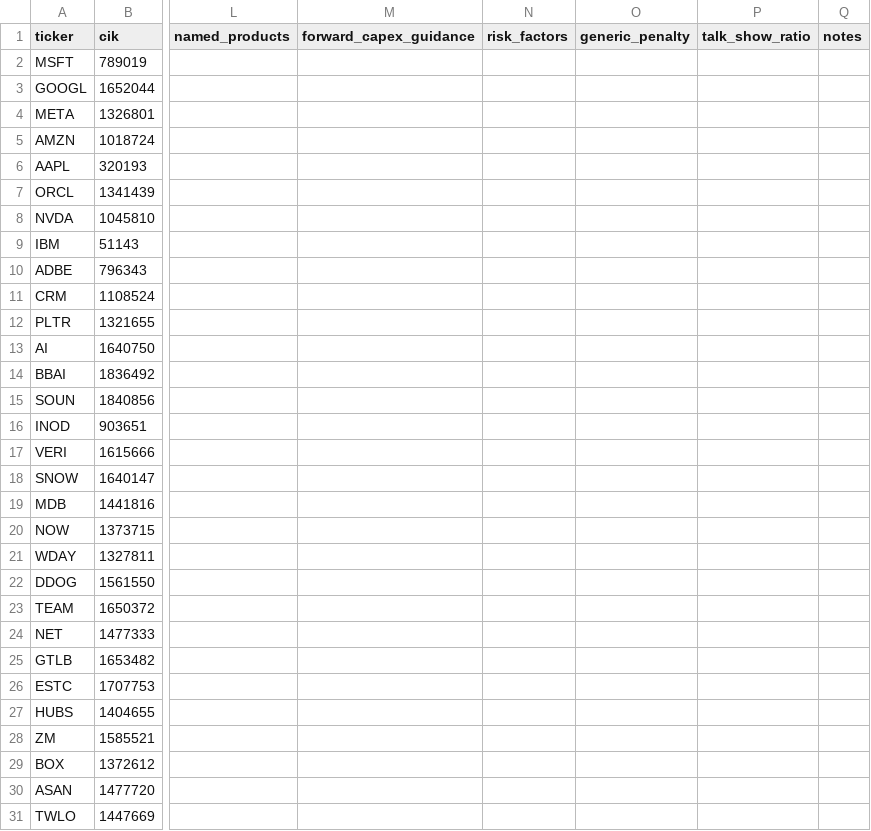
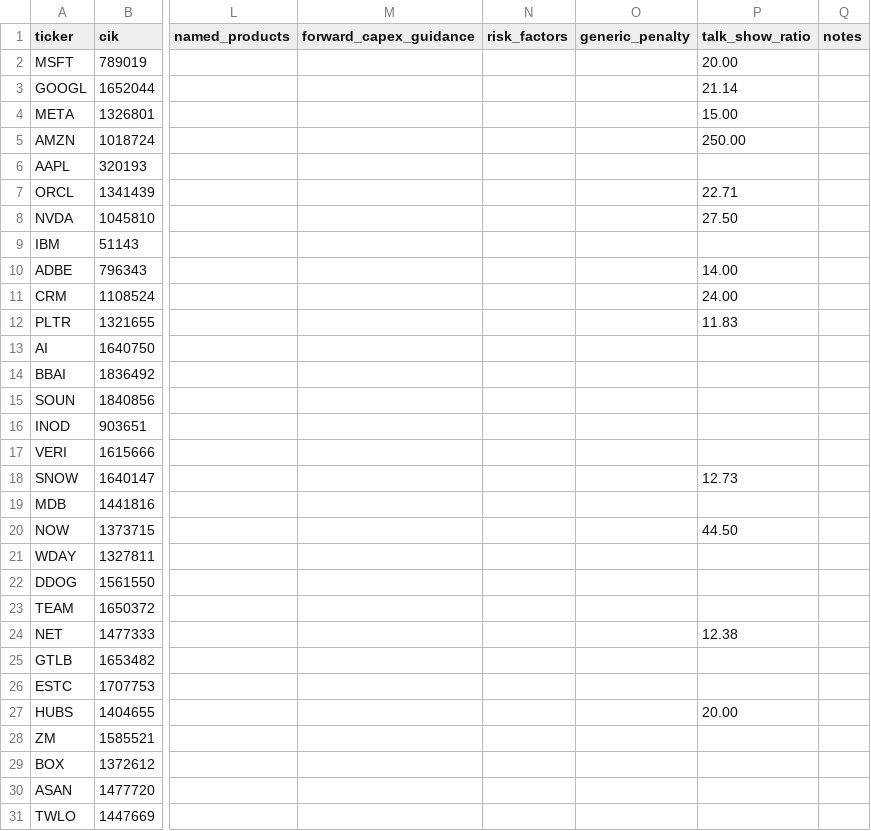
Before and after one commit to ravirdp/rikuq, a CSV file: data/track-c/c1-companies.csv, drawn as a sheet; only a part is shown, gaps mark what is left out; the diff covers the shown part only; the diff names each change by its address in the sheet, - before the commit and + after, or states it on an @@ line.

```diff
--- a/data/track-c/c1-companies.csv
+++ b/data/track-c/c1-companies.csv
-P2 (talk_show_ratio): (empty)
+P2 (talk_show_ratio): 20.00
-P3 (talk_show_ratio): (empty)
+P3 (talk_show_ratio): 21.14
-P4 (talk_show_ratio): (empty)
+P4 (talk_show_ratio): 15.00
-P5 (talk_show_ratio): (empty)
+P5 (talk_show_ratio): 250.00
-P7 (talk_show_ratio): (empty)
+P7 (talk_show_ratio): 22.71
-P8 (talk_show_ratio): (empty)
+P8 (talk_show_ratio): 27.50
-P10 (talk_show_ratio): (empty)
+P10 (talk_show_ratio): 14.00
-P11 (talk_show_ratio): (empty)
+P11 (talk_show_ratio): 24.00
-P12 (talk_show_ratio): (empty)
+P12 (talk_show_ratio): 11.83
-P18 (talk_show_ratio): (empty)
+P18 (talk_show_ratio): 12.73
-P20 (talk_show_ratio): (empty)
+P20 (talk_show_ratio): 44.50
-P24 (talk_show_ratio): (empty)
+P24 (talk_show_ratio): 12.38
-P27 (talk_show_ratio): (empty)
+P27 (talk_show_ratio): 20.00
```
Also changed, not shown: 2 edited cells elsewhere in this file, 17 other files.
